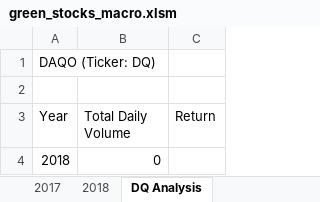
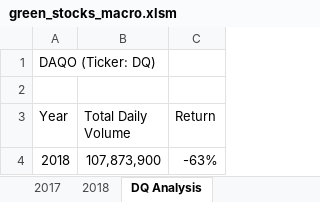
Before and after one commit to IolSean/Mod2-VBA-GreenStocks, an Excel workbook: green_stocks_macro.xlsm, sheet DQ Analysis, drawn as a sheet; values as stored, in another font and other column widths than the file's, no borders; the diff names each change by its address in the sheet, - before the commit and + after, or states it on an @@ line.

Commit message:
Add files via upload

```diff
--- a/green_stocks_macro.xlsm (sheet DQ Analysis)
+++ b/green_stocks_macro.xlsm (sheet DQ Analysis)
-B4 (Total Daily Volume): 0
+B4 (Total Daily Volume): 107,873,900
-C4 (Return): (empty)
+C4 (Return): -63%
```
